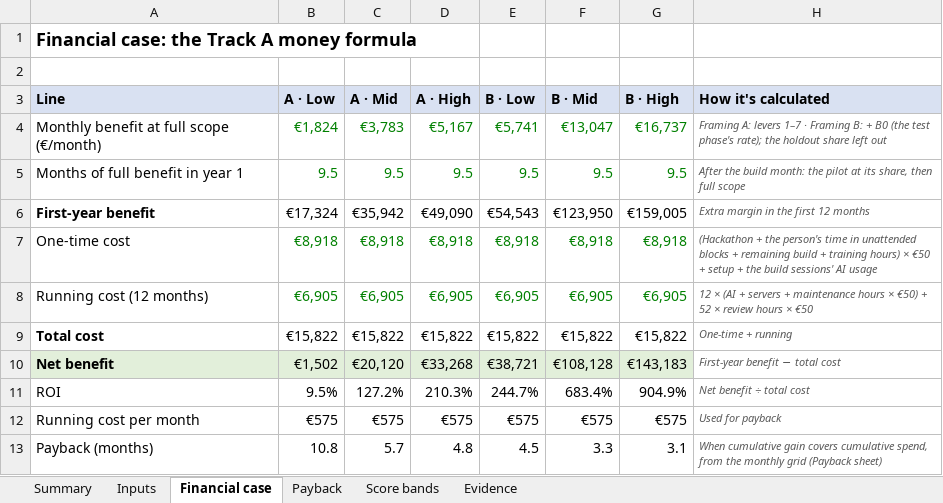
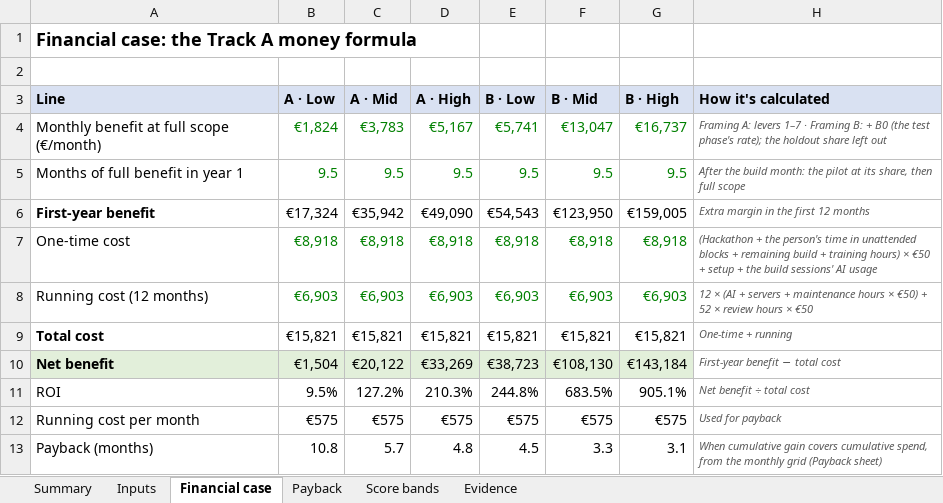
Before and after one commit to shkumbimgjirafa/Gjirafa-DynamicDiscounts, an Excel workbook: docs/hackathon-2026/Financial sheet.xlsx, sheet Financial case, drawn as a sheet; values as stored, in another font and other column widths than the file's, no borders; the diff names each change by its address in the sheet, - before the commit and + after, or states it on an @@ line.

```diff
--- a/docs/hackathon-2026/Financial sheet.xlsx (sheet Financial case)
+++ b/docs/hackathon-2026/Financial sheet.xlsx (sheet Financial case)
-B8 (A · Low): €6,905
+B8 (A · Low): €6,903
-C8 (A · Mid): €6,905
+C8 (A · Mid): €6,903
-D8 (A · High): €6,905
+D8 (A · High): €6,903
-E8 (B · Low): €6,905
+E8 (B · Low): €6,903
-F8 (B · Mid): €6,905
+F8 (B · Mid): €6,903
-G8 (B · High): €6,905
+G8 (B · High): €6,903
-B9 (A · Low): €15,822
+B9 (A · Low): €15,821
-C9 (A · Mid): €15,822
+C9 (A · Mid): €15,821
-D9 (A · High): €15,822
+D9 (A · High): €15,821
-E9 (B · Low): €15,822
+E9 (B · Low): €15,821
-F9 (B · Mid): €15,822
+F9 (B · Mid): €15,821
-G9 (B · High): €15,822
+G9 (B · High): €15,821
-B10 (A · Low): €1,502
+B10 (A · Low): €1,504
-C10 (A · Mid): €20,120
+C10 (A · Mid): €20,122
-D10 (A · High): €33,268
+D10 (A · High): €33,269
-E10 (B · Low): €38,721
+E10 (B · Low): €38,723
-F10 (B · Mid): €108,128
+F10 (B · Mid): €108,130
-G10 (B · High): €143,183
+G10 (B · High): €143,184
-E11 (B · Low): 244.7%
+E11 (B · Low): 244.8%
-F11 (B · Mid): 683.4%
+F11 (B · Mid): 683.5%
-G11 (B · High): 904.9%
+G11 (B · High): 905.1%
```
Also changed, not shown: sheet Payback, sheet Summary, sheet Evidence, sheet Inputs, 9 other files.
